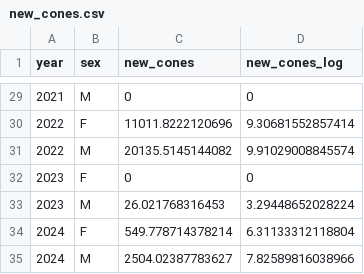
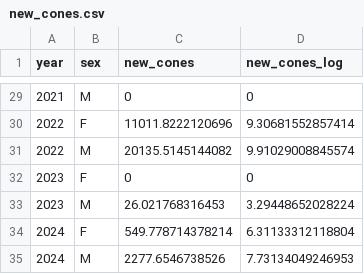
Before and after one commit to courchesnek/new-cones-cached, a CSV file: Output/new_cones.csv, drawn as a sheet; only a part is shown, gaps mark what is left out.

```diff
--- a/Output/new_cones.csv
+++ b/Output/new_cones.csv
@@ -34,2 +34,2 @@
 2024,"F",549.778714378214,6.31133312118804
-2024,"M",2504.02387783627,7.82589816038966
+2024,"M",2277.6546738526,7.73134049246953
```
Also changed, not shown: Input/yearly_cone_index.csv, Input/yearly_cones.csv, 7 other files.
